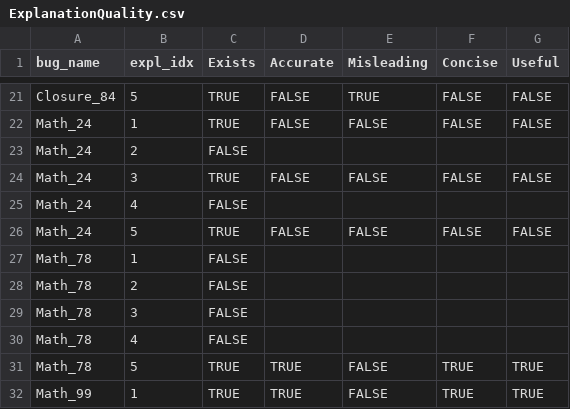
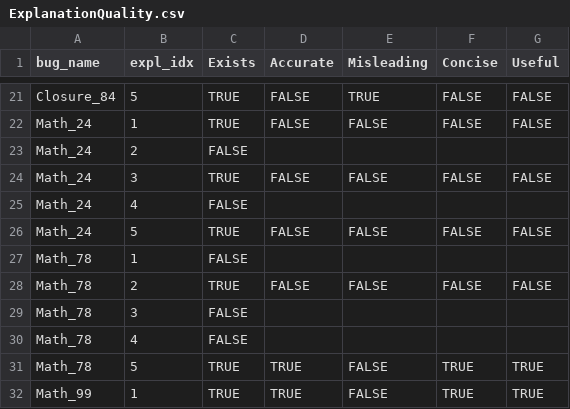
Before and after one commit to coinse/autofl, a CSV file: notebooks/resources/ExplanationQuality.csv, drawn as a sheet; only a part is shown, gaps mark what is left out.

Commit message:
uploads final version of explanation quality data, uploades rq3 notebooks

```diff
--- a/notebooks/resources/ExplanationQuality.csv
+++ b/notebooks/resources/ExplanationQuality.csv
@@ -27,3 +27,3 @@ Math_24,5,TRUE,FALSE,FALSE,FALSE,FALSE
 Math_78,1,FALSE,,,,
-Math_78,2,FALSE,,,,
+Math_78,2,TRUE,FALSE,FALSE,FALSE,FALSE
 Math_78,3,FALSE,,,,
```
Also changed, not shown: 3 other files.
